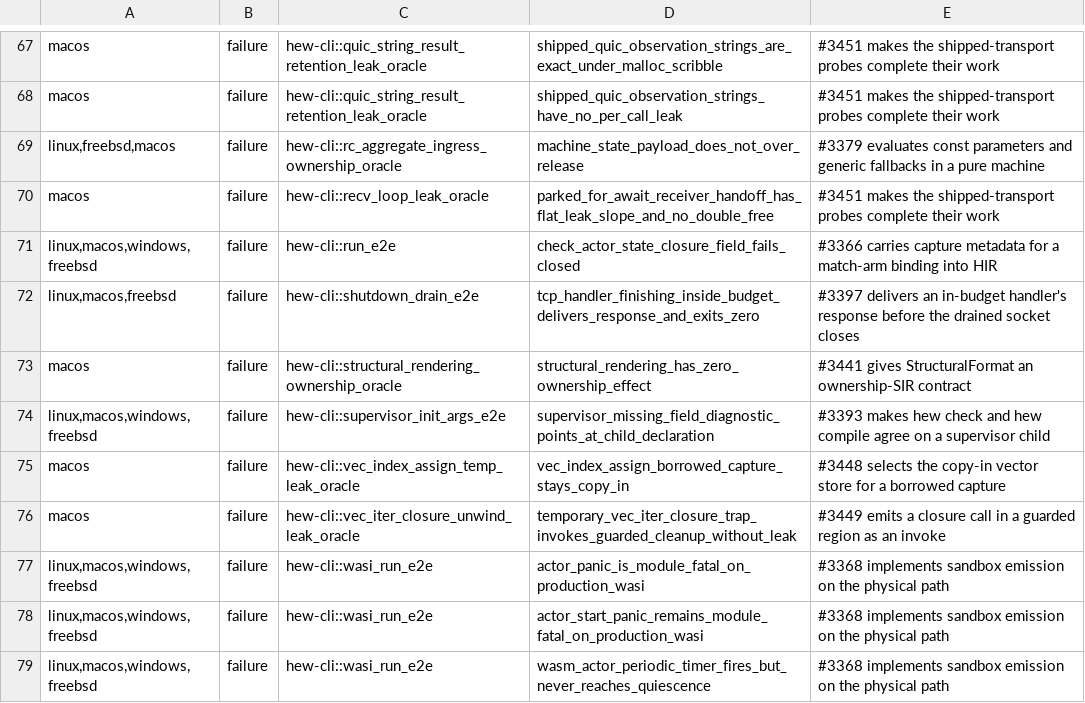
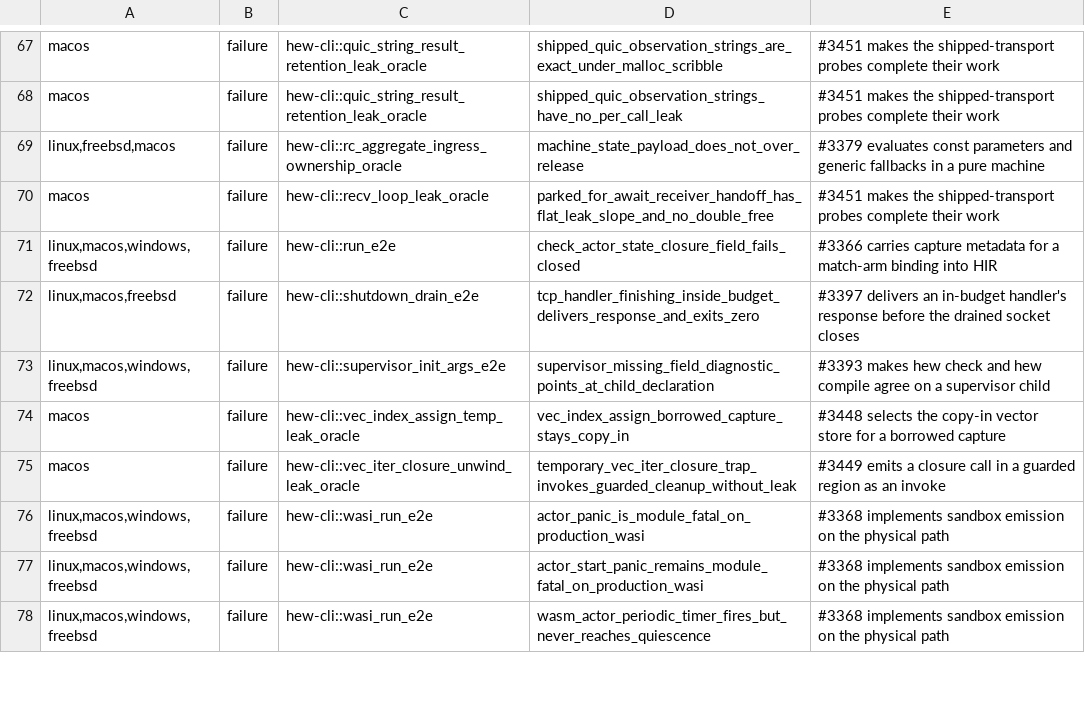
Before and after one commit to hew-lang/hew, a TSV file: scripts/nextest-expected-failures.tsv, drawn as a sheet; only a part is shown, gaps mark what is left out; the diff names each change by its address in the sheet, - before the commit and + after, or states it on an @@ line.

Commit message:
feat(mir): render structural values on the physical path
`f"{v:?}"` had no physical path: `StructuralFormat` published no
ownership-SIR contract, had no physical action, and its runtime symbol was an
abort-only sentinel, so any program that rendered a value structurally refused
with a compiler limitation.

The family now borrows its operand and returns one fresh owned string.
Physical MIR selects a rendering recipe per type a render site reaches, taking
record, field and variant names from the same SIR shape tables the debug
metadata projects, so rendering does not depend on a `-g` build. Codegen
realizes one borrow-only `void(builder, value)` thunk per recipe and calls it
between the runtime builder's `new` and `finish`; aggregates recurse through
that same thunk ABI, including the runtime's borrowed `Vec` and `HashMap`
walks. The checker refuses a type with neither a structural rendering nor a
`Display` impl at the source rather than letting it reach a limitation later.

The sentinel is deleted with its classification row, and the runtime gains the
literal-append entry the compiler needs for the punctuation and source names a
rendering spells around its values.

Fixes #3441

```diff
--- a/scripts/nextest-expected-failures.tsv
+++ b/scripts/nextest-expected-failures.tsv
-row 73: macos | failure | hew-cli::structural_rendering_ownership_oracle | structural_rendering_has_zero_ownership_effect | #3441 gives StructuralFormat an ownership-SIR contract
```
Also changed, not shown: 22 other files.
